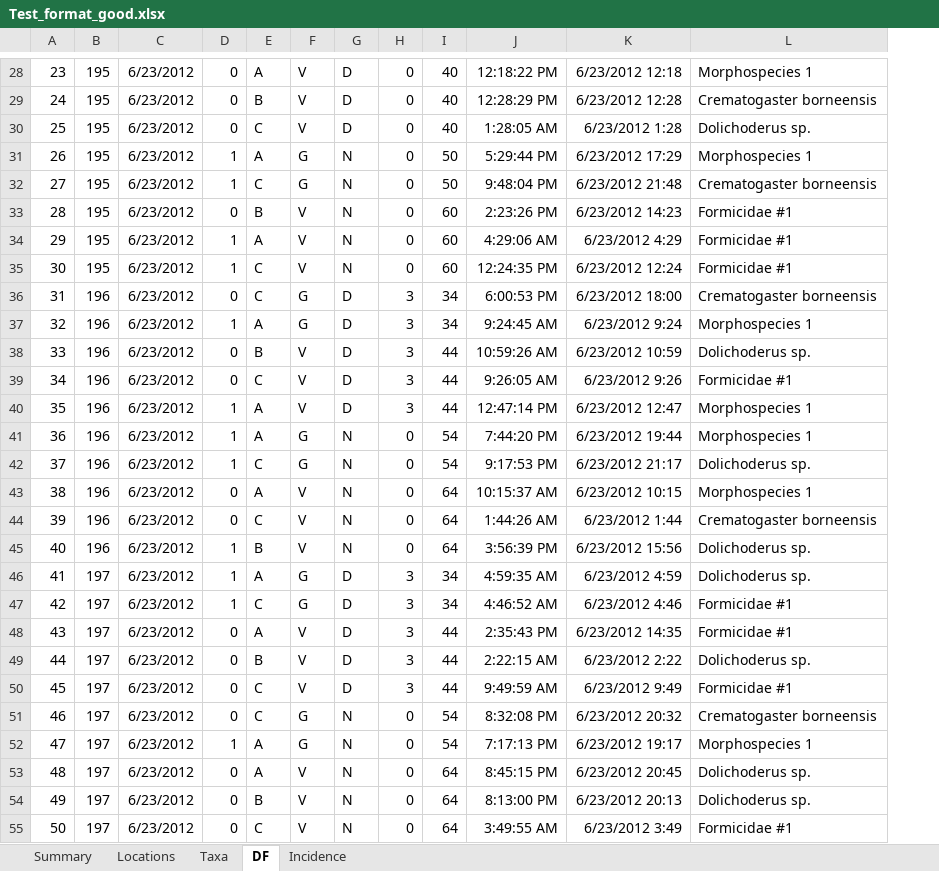
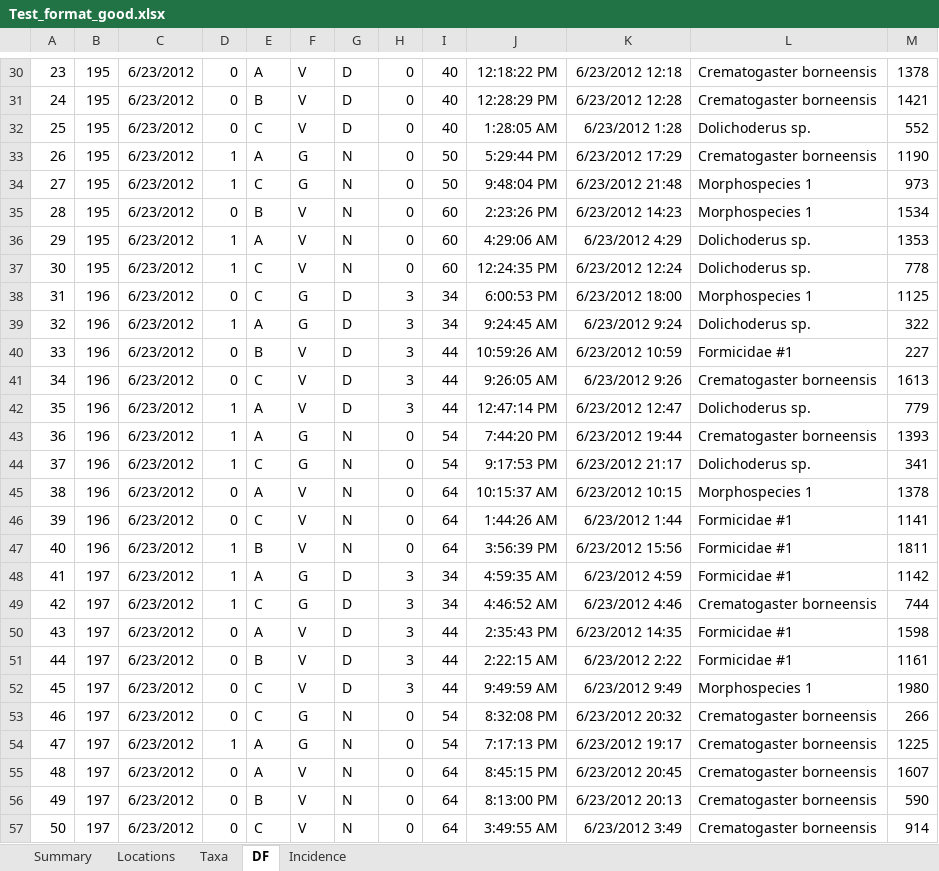
Before and after one commit to ImperialCollegeLondon/safedata_validator, an Excel workbook: Test_format_good.xlsx, sheet DF, drawn as a sheet; only a part is shown, gaps mark what is left out; values as stored, in another font and other column widths than the file's, no borders; addresses are those after the commit; the diff covers the shown part only; the diff names each change by its address in the sheet, - before the commit and + after, or states it on an @@ line.

```diff
--- a/Test_format_good.xlsx (sheet DF)
+++ b/Test_format_good.xlsx (sheet DF)
+column M, rows 30-57: 1378 | 1421 | 552 | 1190 | 973 | 1534 | 1353 | 778 | 1125 | 322 | 227 | 1613 | 779 | 1393 | 341 | 1378 | 1141 | 1811 | 1142 | 744 | 1598 | 1161 | 1980 | 266 | 1225 | 1607 | 590 | 914
-L30: Morphospecies 1
+L30: Crematogaster borneensis
-L33: Morphospecies 1
+L33: Crematogaster borneensis
-L34: Crematogaster borneensis
+L34: Morphospecies 1
-L35: Formicidae #1
+L35: Morphospecies 1
-L36:L37: Formicidae #1
+L36:L37: Dolichoderus sp.
-L38: Crematogaster borneensis
+L38: Morphospecies 1
-L39: Morphospecies 1
+L39: Dolichoderus sp.
-L40: Dolichoderus sp.
+L40: Formicidae #1
-L41: Formicidae #1
+L41: Crematogaster borneensis
-L42: Morphospecies 1
+L42: Dolichoderus sp.
-L43: Morphospecies 1
+L43: Crematogaster borneensis
-L46: Crematogaster borneensis
+L46: Formicidae #1
-L47:L48: Dolichoderus sp.
+L47:L48: Formicidae #1
-L49: Formicidae #1
+L49: Crematogaster borneensis
-L51: Dolichoderus sp.
+L51: Formicidae #1
-L52: Formicidae #1
+L52: Morphospecies 1
-L54: Morphospecies 1
+L54: Crematogaster borneensis
-L55:L56: Dolichoderus sp.
+L55:L56: Crematogaster borneensis
-L57: Formicidae #1
+L57: Crematogaster borneensis
```
Also changed, not shown: 2 added rows and 744 edited cells elsewhere in this sheet, formulas that keep their value, 1 other file.
